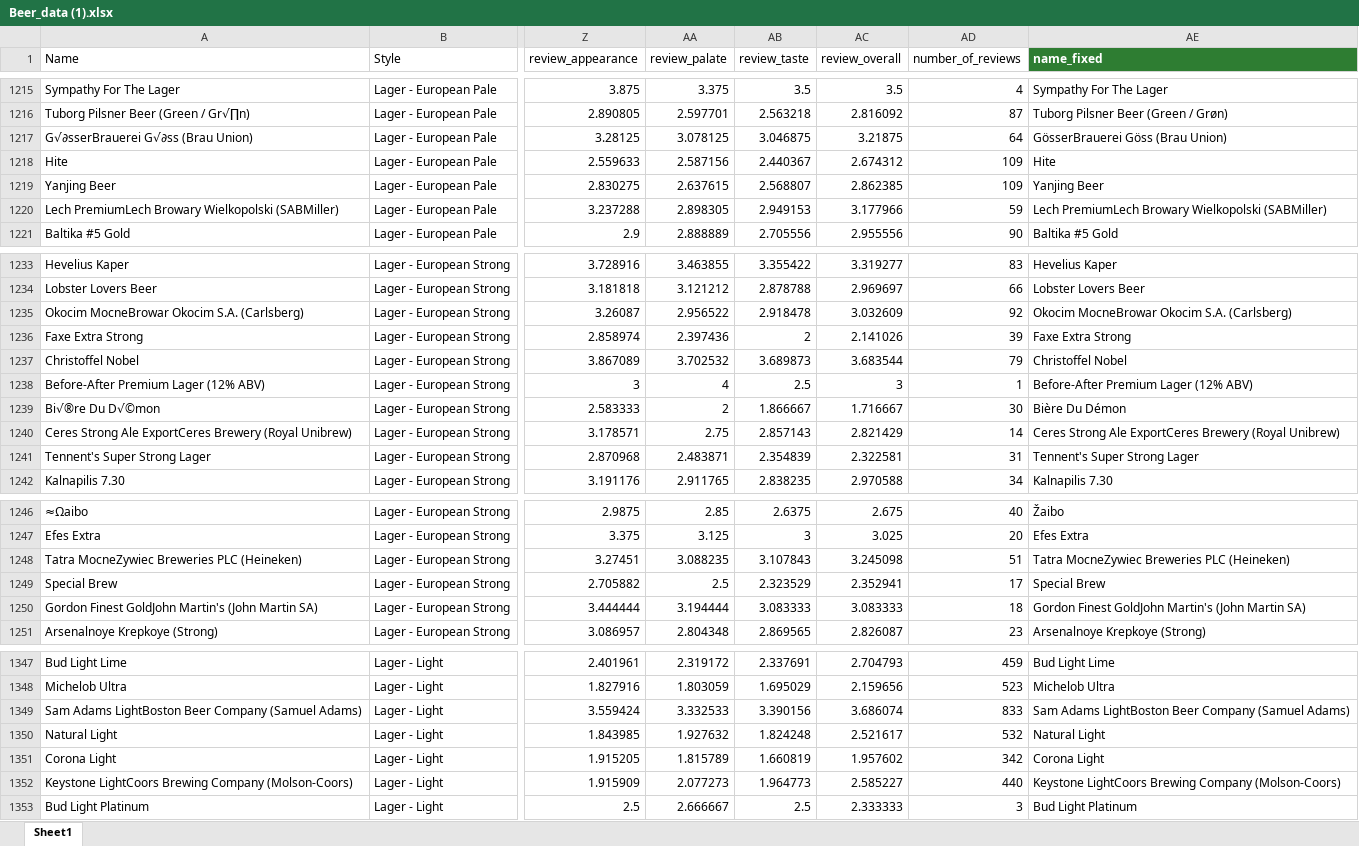
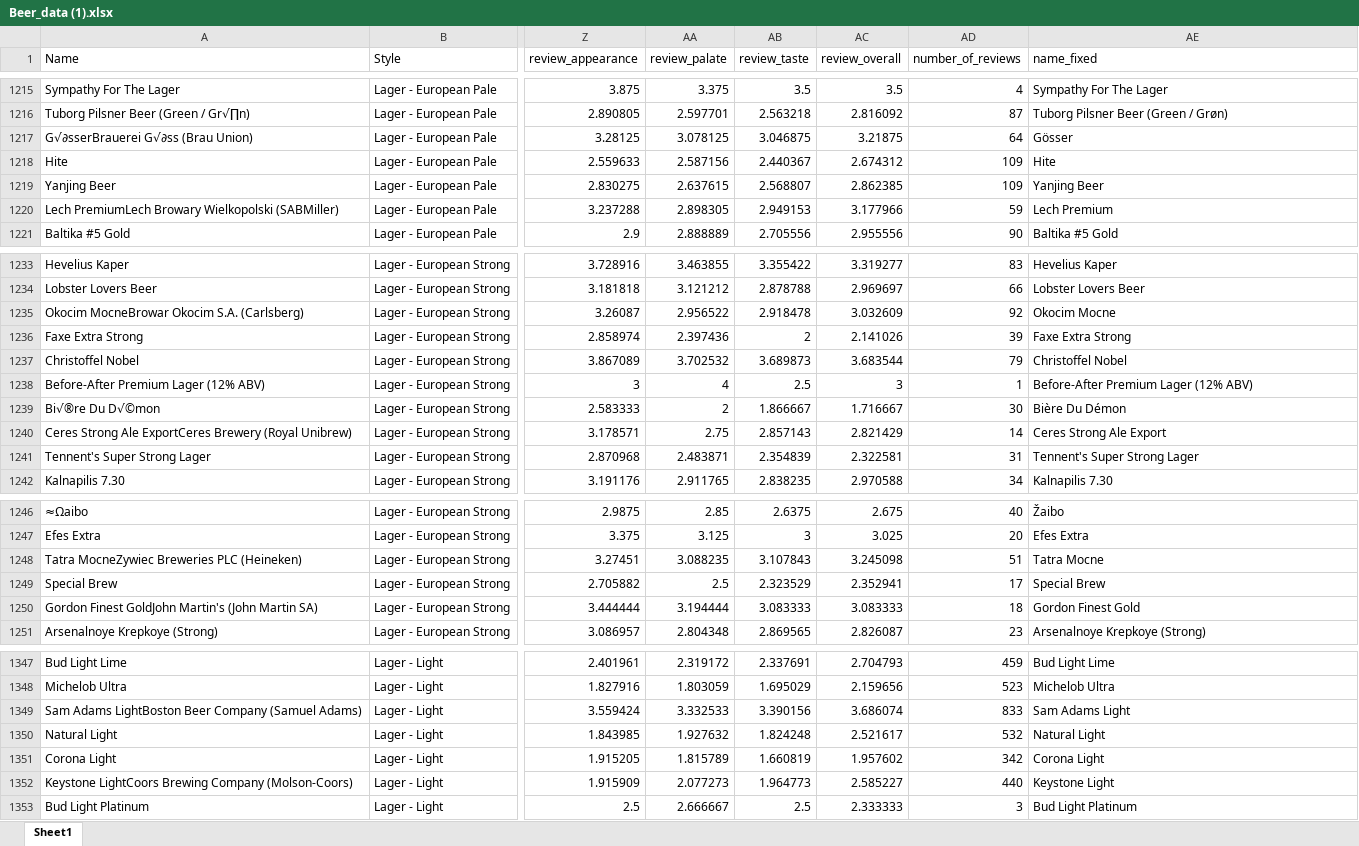
Before and after one commit to tlim-ham/beer_rec, an Excel workbook: nanobrewery-app/data/Beer_data (1).xlsx, sheet Sheet1, drawn as a sheet; only a part is shown, gaps mark what is left out; values as stored, in another font and other column widths than the file's, no borders; the diff covers the shown part only; the diff names each change by its address in the sheet, - before the commit and + after, or states it on an @@ line.

Commit message:
updated the beer dataset

```diff
--- a/nanobrewery-app/data/Beer_data (1).xlsx (sheet Sheet1)
+++ b/nanobrewery-app/data/Beer_data (1).xlsx (sheet Sheet1)
@@ AE1 fill: #2E7D32 → none, bold: on → off, text colour: #FFFFFF → black @@
-AE1217 (name_fixed): GösserBrauerei Göss (Brau Union)
+AE1217 (name_fixed): Gösser
-AE1220 (name_fixed): Lech PremiumLech Browary Wielkopolski (SABMiller)
+AE1220 (name_fixed): Lech Premium
-AE1235 (name_fixed): Okocim MocneBrowar Okocim S.A. (Carlsberg)
+AE1235 (name_fixed): Okocim Mocne
-AE1240 (name_fixed): Ceres Strong Ale ExportCeres Brewery (Royal Unibrew)
+AE1240 (name_fixed): Ceres Strong Ale Export
-AE1248 (name_fixed): Tatra MocneZywiec Breweries PLC (Heineken)
+AE1248 (name_fixed): Tatra Mocne
-AE1250 (name_fixed): Gordon Finest GoldJohn Martin's (John Martin SA)
+AE1250 (name_fixed): Gordon Finest Gold
-AE1349 (name_fixed): Sam Adams LightBoston Beer Company (Samuel Adams)
+AE1349 (name_fixed): Sam Adams Light
-AE1352 (name_fixed): Keystone LightCoors Brewing Company (Molson-Coors)
+AE1352 (name_fixed): Keystone Light
```
Also changed, not shown: 100 edited cells elsewhere in this sheet.
